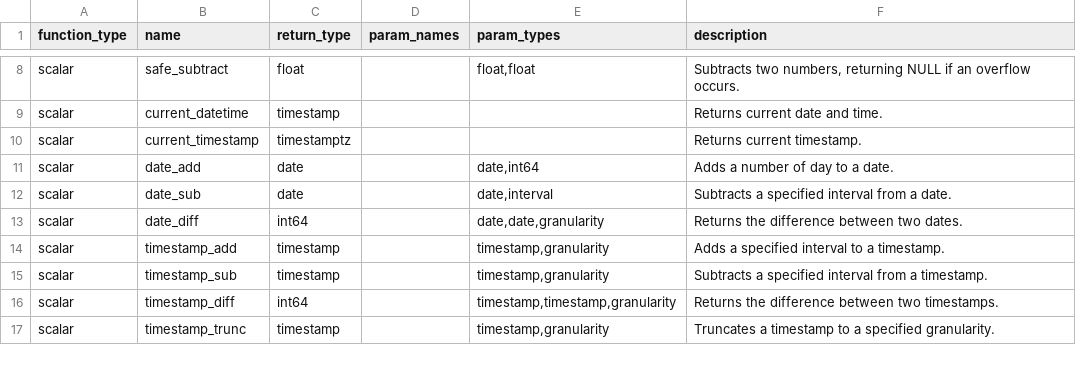
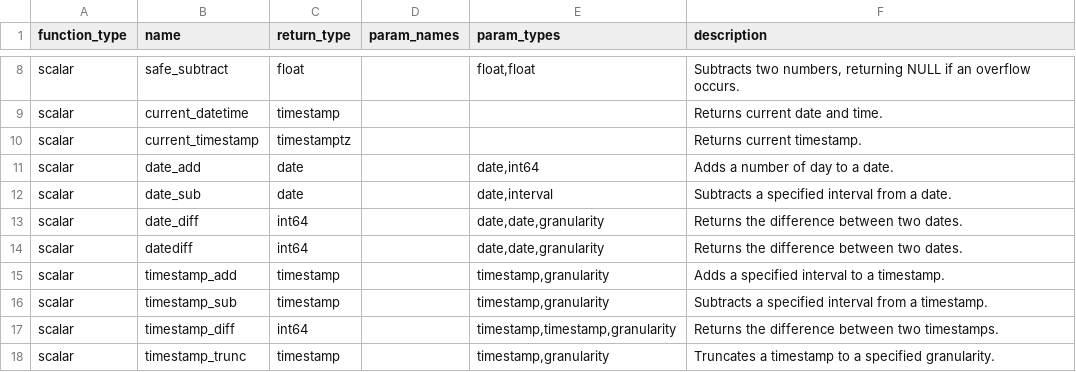
Before and after one commit to Canner/wren-engine, a CSV file: ibis-server/resources/function_list/bigquery.csv, drawn as a sheet; only a part is shown, gaps mark what is left out; the diff names each change by its address in the sheet, - before the commit and + after, or states it on an @@ line.

Commit message:
fix(core): introduce `DATE_DIFF` function (#1303)

```diff
--- a/ibis-server/resources/function_list/bigquery.csv
+++ b/ibis-server/resources/function_list/bigquery.csv
+row 14: scalar | datediff | int64 |  | date,date,granularity | Returns the difference between two dates.
```
Also changed, not shown: ibis-server/resources/white_function_list/bigquery.csv, 9 other files.
